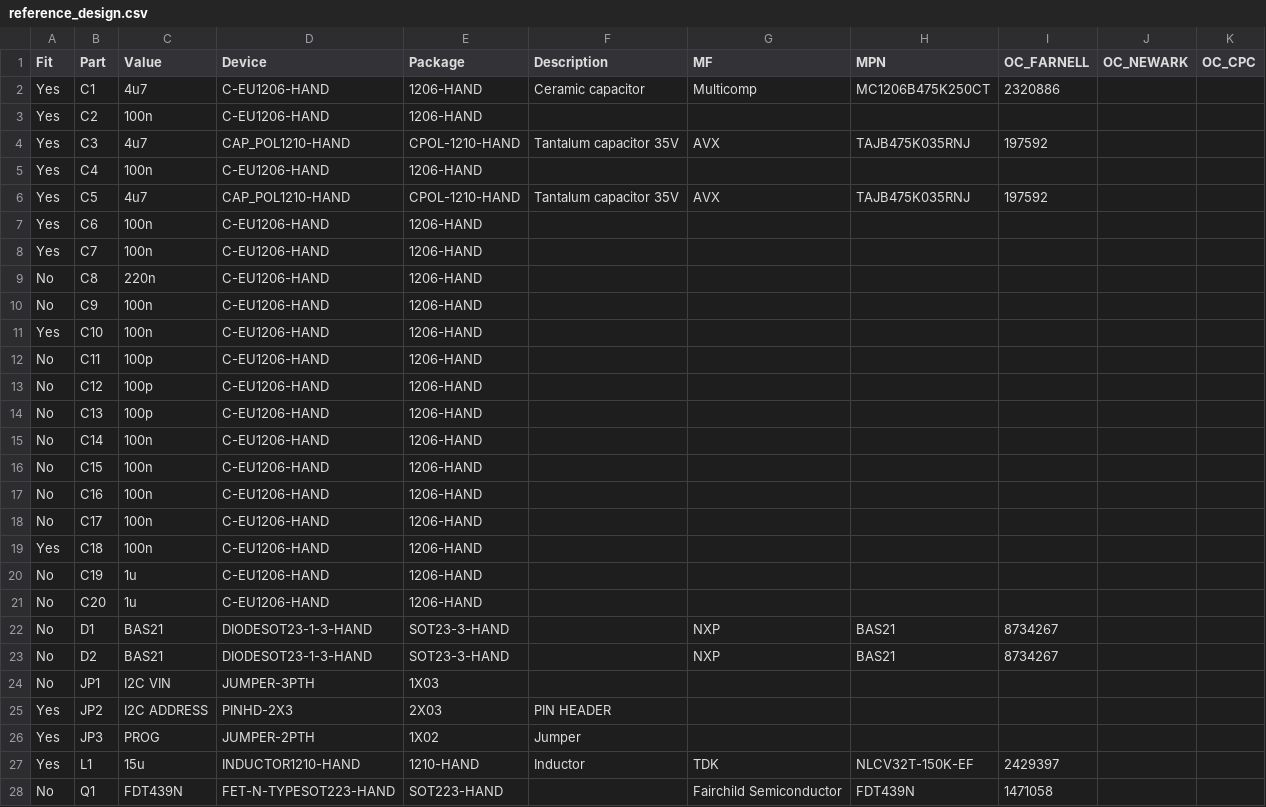
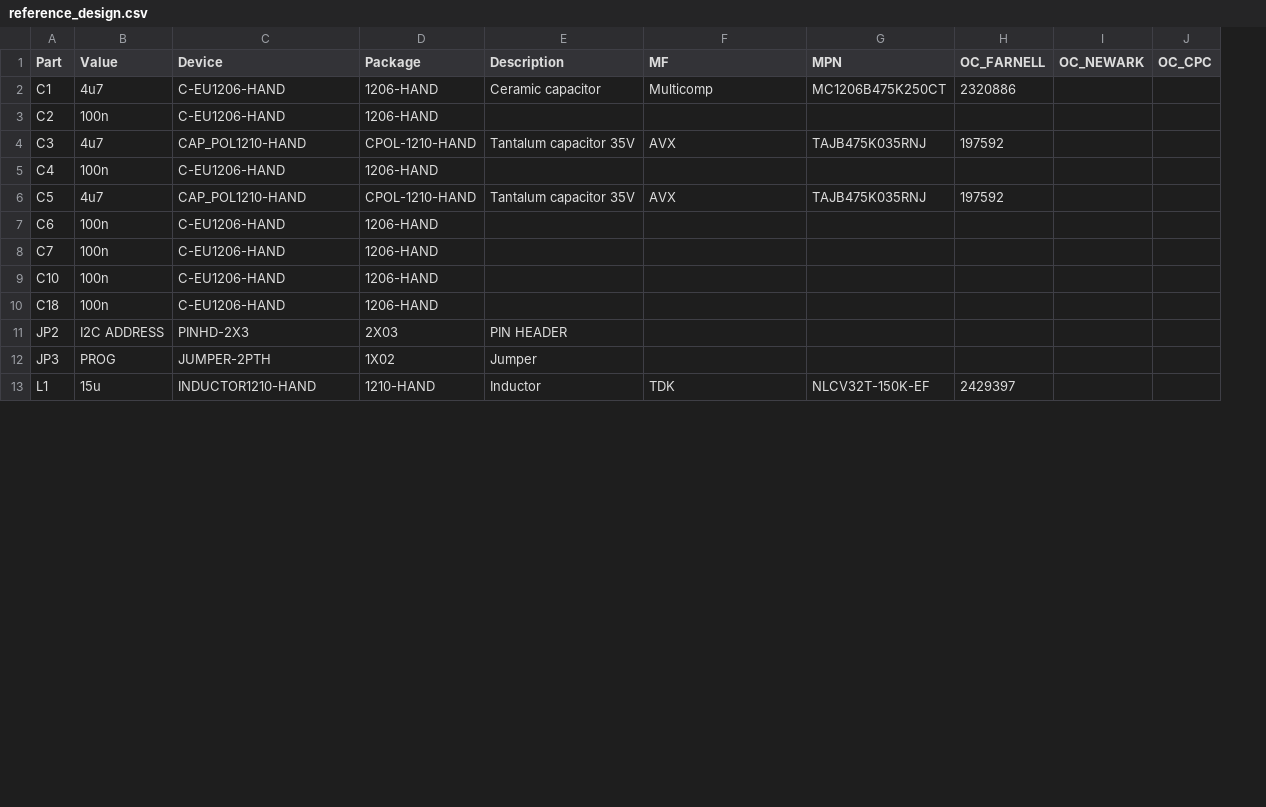
Before and after one commit to stevemarple/RPi_ADC_hat, a CSV file: hardware/v1.0.0/bill_of_materials/reference_design.csv, drawn as a sheet; only a part is shown; the diff covers the shown part only; the diff names each change by its address in the sheet, - before the commit and + after, or states it on an @@ line.

Commit message:
Remove parts from BOM which are not fitted

```diff
--- a/hardware/v1.0.0/bill_of_materials/reference_design.csv
+++ b/hardware/v1.0.0/bill_of_materials/reference_design.csv
-column A (Fit), rows 2-8: all Yes; row 11: Yes; row 19: Yes; rows 25-27: all Yes
-row 9: No | C8 | 220n | C-EU1206-HAND | 1206-HAND
-row 10: No | C9 | 100n | C-EU1206-HAND | 1206-HAND
-row 12: No | C11 | 100p | C-EU1206-HAND | 1206-HAND
-row 13: No | C12 | 100p | C-EU1206-HAND | 1206-HAND
-row 14: No | C13 | 100p | C-EU1206-HAND | 1206-HAND
-row 15: No | C14 | 100n | C-EU1206-HAND | 1206-HAND
-row 16: No | C15 | 100n | C-EU1206-HAND | 1206-HAND
-row 17: No | C16 | 100n | C-EU1206-HAND | 1206-HAND
-row 18: No | C17 | 100n | C-EU1206-HAND | 1206-HAND
-row 20: No | C19 | 1u | C-EU1206-HAND | 1206-HAND
-row 21: No | C20 | 1u | C-EU1206-HAND | 1206-HAND
-row 22: No | D1 | BAS21 | DIODESOT23-1-3-HAND | SOT23-3-HAND |  | NXP | BAS21 | 8734267
-row 23: No | D2 | BAS21 | DIODESOT23-1-3-HAND | SOT23-3-HAND |  | NXP | BAS21 | 8734267
-row 24: No | JP1 | I2C VIN | JUMPER-3PTH | 1X03
-row 28: No | Q1 | FDT439N | FET-N-TYPESOT223-HAND | SOT223-HAND |  | Fairchild Semiconductor | FDT439N | 1471058
```
Also changed, not shown: 15 removed rows and 6 edited cells elsewhere in this file, hardware/v1.0.0/bill_of_materials/RPi_AWN_magnetometer.csv.
